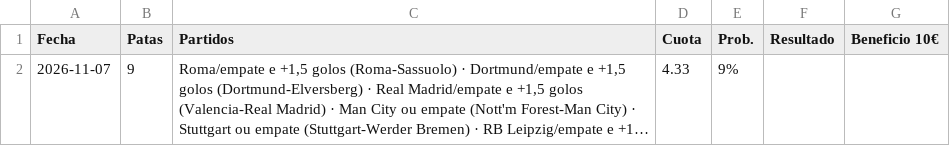
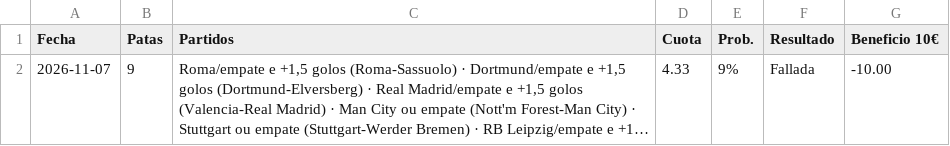
Before and after one commit to angelo4848/angelo-analytics, a CSV file: data/combinada_log.csv, drawn as a sheet; long unchanged cells end in …; the diff names each change by its address in the sheet, - before the commit and + after, or states it on an @@ line.

```diff
--- a/data/combinada_log.csv
+++ b/data/combinada_log.csv
-F2 (Resultado): (empty)
+F2 (Resultado): Fallada
-G2 (Beneficio 10€): (empty)
+G2 (Beneficio 10€): -10.00
```
Also changed, not shown: data/combinada.csv, data/pronosticos.csv, 2 other files.
